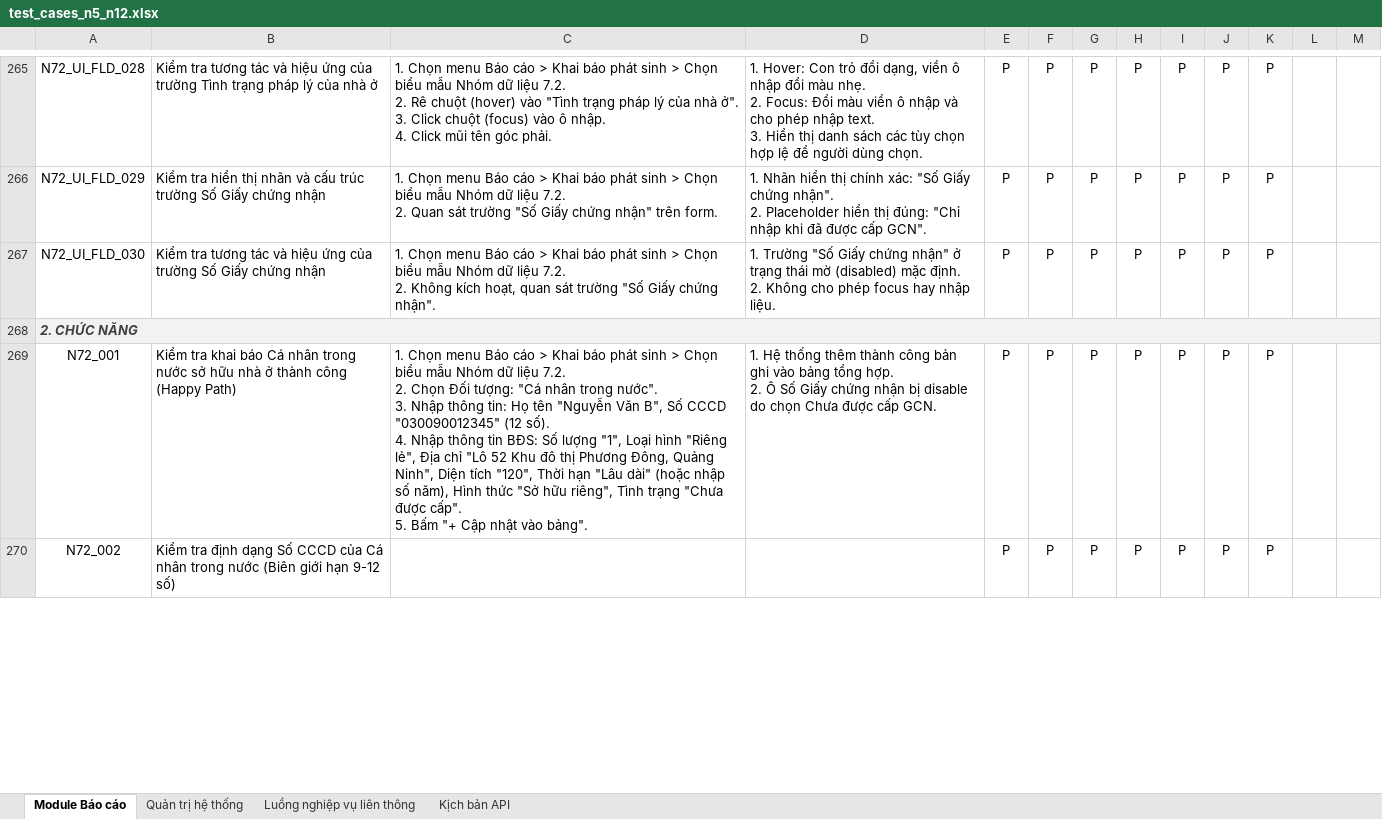
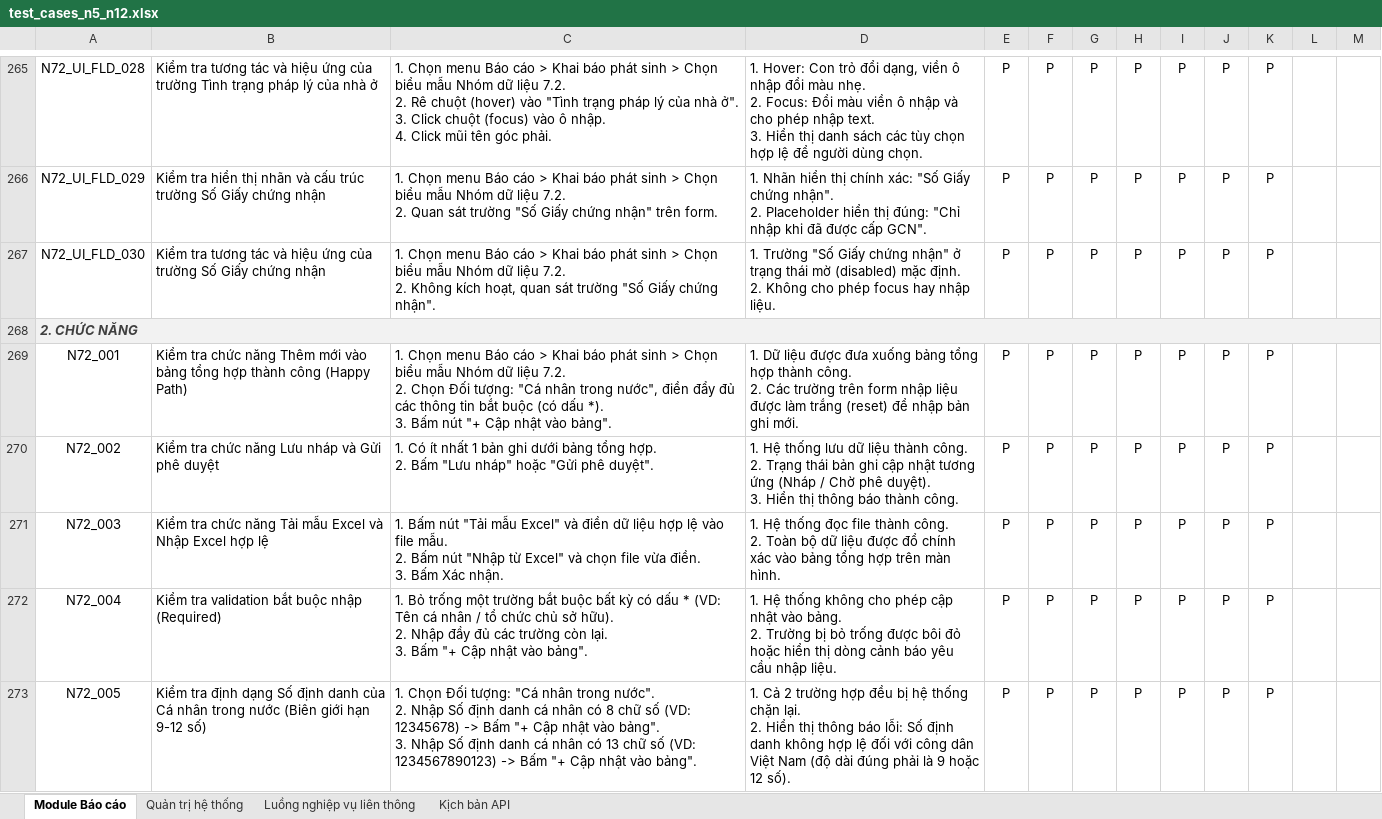
Before and after one commit to rabbit10xmisscr/ai_gen, an Excel workbook: test_cases_n5_n12.xlsx, sheet Module Báo cáo, drawn as a sheet; only a part is shown, gaps mark what is left out; values as stored, in another font and other column widths than the file's, no borders; ↵ is a line break in a cell; the diff covers the shown part only; the diff names each change by its address in the sheet, - before the commit and + after, or states it on an @@ line.

Commit message:
cập nhật kbkt_7

```diff
--- a/test_cases_n5_n12.xlsx (sheet Module Báo cáo)
+++ b/test_cases_n5_n12.xlsx (sheet Module Báo cáo)
-B269: Kiểm tra khai báo Cá nhân trong nước sở hữu nhà ở thành công…
+B269: Kiểm tra chức năng Thêm mới vào bảng tổng hợp thành công…
-C269: …nhân trong nước". ↵ 3. Nhập thông tin: Họ tên "Nguyễn Văn B", Số CCCD "030090012345" (12 số). ↵ 4. Nhập thông tin BĐS: Số lượng "1", Loại hình "Riêng lẻ", Địa chỉ "Lô 52 Khu đô thị Phương Đông, Quảng Ninh", Diện tích "120", Thời hạn "Lâu dài" (hoặc nhập số năm), Hình thức "Sở hữu riêng", Tình trạng "Chưa được cấp". ↵ 5. Bấm "+ Cập…
+C269: …nhân trong nước", điền đẩy đủ các thông tin bắt buộc (có dấu *). ↵ 3. Bấm nút "+ Cập…
-D269: 1. Hệ thống thêm thành công bản ghi vào bảng tổng hợp. ↵ 2. Ô Số Giấy chứng nhận bị disable do chọn Chưa được cấp GCN.
+D269: 1. Dữ liệu được đưa xuống bảng tổng hợp thành công. ↵ 2. Các trường trên form nhập liệu được làm trắng (reset) để nhập bản ghi mới.
-B270: Kiểm tra định dạng Số CCCD của Cá nhân trong nước (Biên giới hạn 9-12 số)
+B270: Kiểm tra chức năng Lưu nháp và Gửi phê duyệt
-C270: (empty)
+C270: 1. Có ít nhất 1 bản ghi dưới bảng tổng hợp. ↵ 2. Bấm "Lưu nháp" hoặc "Gửi phê duyệt".
-D270: (empty)
+D270: 1. Hệ thống lưu dữ liệu thành công. ↵ 2. Trạng thái bản ghi cập nhật tương ứng (Nháp / Chờ phê duyệt). ↵ 3. Hiển thị thông báo thành công.
+row 271: N72_003 | Kiểm tra chức năng Tải mẫu Excel và Nhập Excel hợp lệ | 1. Bấm nút "Tải mẫu Excel" và điền dữ liệu hợp lệ vào file mẫu. ↵ 2. Bấm nút "Nhập từ Excel" và chọn file vừa điền. ↵ 3. Bấm Xác nhận. | 1. Hệ thống đọc file thành công. ↵ 2. Toàn bộ dữ liệu được đổ chính xác vào bảng tổng hợp trên màn hình. | P | P | P | P | P | P | P
+row 272: N72_004 | Kiểm tra validation bắt buộc nhập (Required) | 1. Bỏ trống một trường bắt buộc bất kỳ có dấu * (VD: Tên cá nhân / tổ chức chủ sở hữu). ↵ 2. Nhập đầy đủ các trường còn lại. ↵ 3. Bấm "+ Cập nhật vào bảng". | 1. Hệ thống không cho phép cập nhật vào bảng. ↵ 2. Trường bị bỏ trống được bôi đỏ hoặc hiển thị dòng cảnh báo yêu cầu nhập liệu. | P | P | P | P | P | P | P
+row 273: N72_005 | Kiểm tra định dạng Số định danh của Cá nhân trong nước (Biên giới hạn 9-12 số) | 1. Chọn Đối tượng: "Cá nhân trong nước". ↵ 2. Nhập Số định danh cá nhân có 8 chữ số (VD: 12345678) -> Bấm "+ Cập nhật vào bảng". ↵ 3. Nhập Số định danh cá nhân có 13 chữ số (VD: 1234567890123) -> Bấm "+ Cập nhật vào bảng". | 1. Cả 2 trường hợp đều bị hệ thống chặn lại. ↵ 2. Hiển thị thông báo lỗi: Số định danh không hợp lệ đối với công dân Việt Nam (độ dài đúng phải là 9 hoặc 12 số). | P | P | P | P | P | P | P
```
Also changed, not shown: 4 added rows elsewhere in this sheet.
